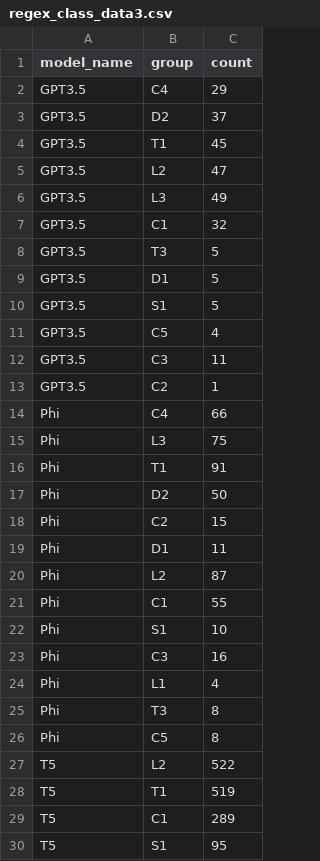
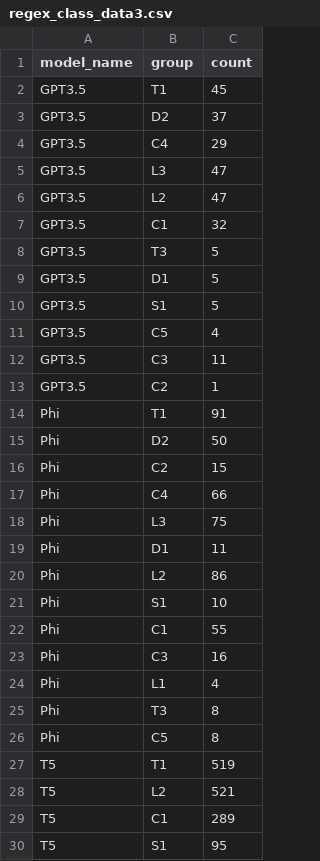
Before and after one commit to s2e-lab/redos-study, a CSV file: scripts/ReDoSAnalysis/regex_class_data3.csv, drawn as a sheet; only a part is shown.

```diff
--- a/scripts/ReDoSAnalysis/regex_class_data3.csv
+++ b/scripts/ReDoSAnalysis/regex_class_data3.csv
@@ -1,7 +1,7 @@
 model_name,group,count
+GPT3.5,T1,45
+GPT3.5,D2,37
 GPT3.5,C4,29
-GPT3.5,D2,37
-GPT3.5,T1,45
+GPT3.5,L3,47
 GPT3.5,L2,47
-GPT3.5,L3,49
 GPT3.5,C1,32
@@ -13,4 +13,2 @@ GPT3.5,C3,11
 GPT3.5,C2,1
-Phi,C4,66
-Phi,L3,75
 Phi,T1,91
@@ -18,6 +16,8 @@ Phi,D2,50
 Phi,C2,15
+Phi,C4,66
+Phi,L3,75
 Phi,D1,11
-Phi,L2,87
+Phi,L2,86
+Phi,S1,10
 Phi,C1,55
-Phi,S1,10
 Phi,C3,16
@@ -26,4 +26,4 @@ Phi,T3,8
 Phi,C5,8
-T5,L2,522
 T5,T1,519
+T5,L2,521
 T5,C1,289
```
Also changed, not shown: scripts/ReDoSAnalysis/regex_class_data.csv, scripts/ReDoSAnalysis/regex_class_data2.csv, 12 other files.
